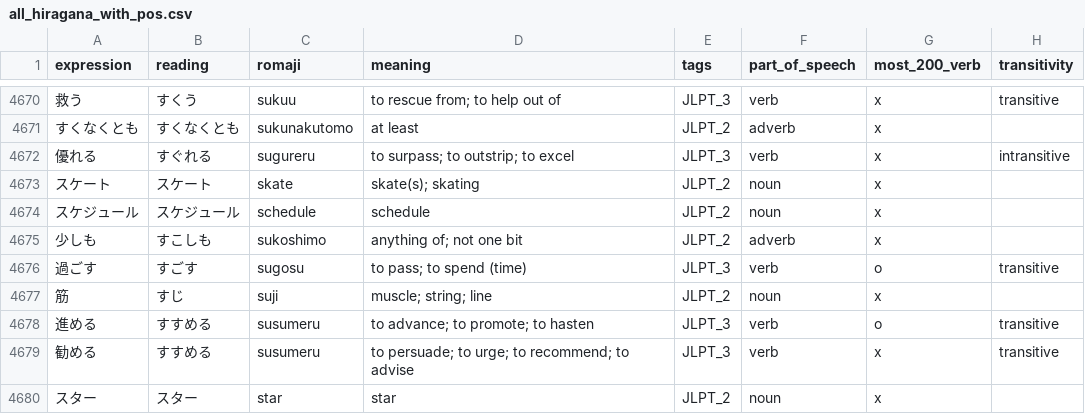
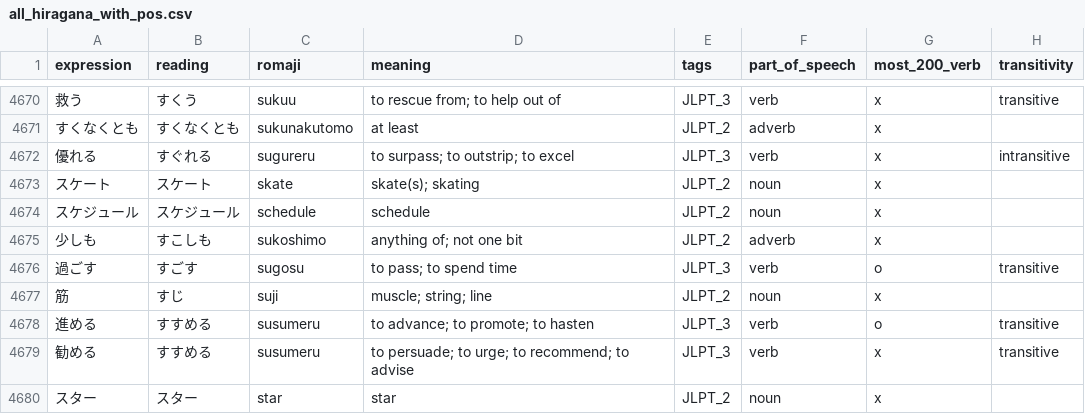
Before and after one commit to Potoman/JlptTraining, a CSV file: all_hiragana_with_pos.csv, drawn as a sheet; only a part is shown, gaps mark what is left out.

Commit message:
Update database.

```diff
--- a/all_hiragana_with_pos.csv
+++ b/all_hiragana_with_pos.csv
@@ -4675,3 +4675,3 @@ expression,reading,romaji,meaning,tags,part_of_speech,most_200_verb,transitivity
 少しも,すこしも,sukoshimo,anything of; not one bit,JLPT_2,adverb,x,
-過ごす,すごす,sugosu,to pass; to spend (time),JLPT_3,verb,o,transitive
+過ごす,すごす,sugosu,to pass; to spend time,JLPT_3,verb,o,transitive
 筋,すじ,suji,muscle; string; line,JLPT_2,noun,x,
```
